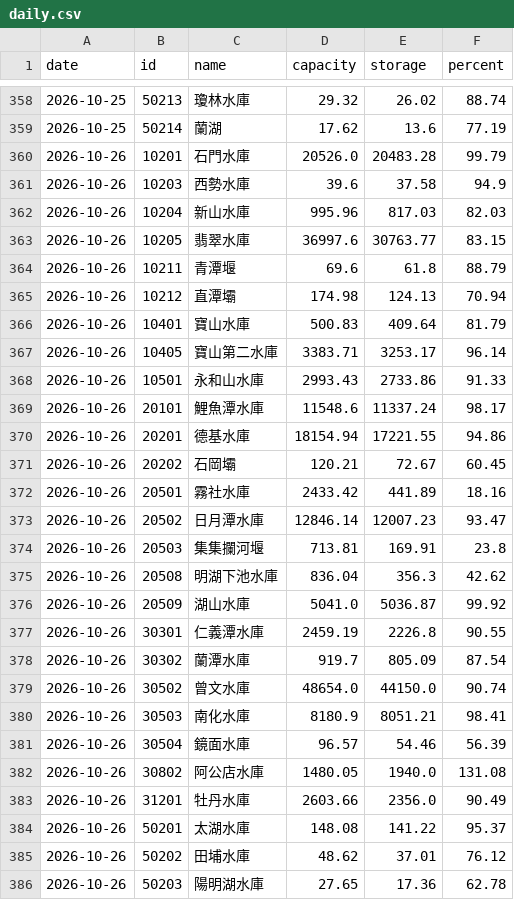
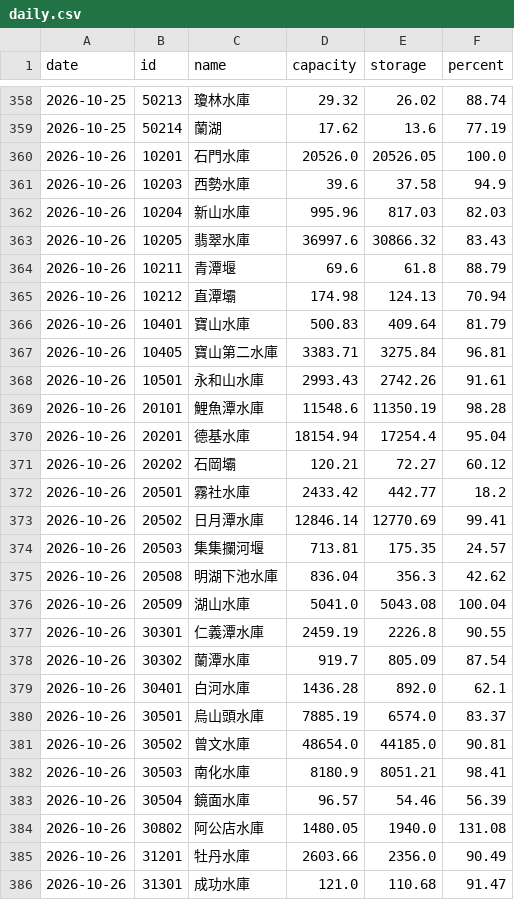
Before and after one commit to twranger-glitch/geo-taiwan, a CSV file: data/reservoirs/daily.csv, drawn as a sheet; only a part is shown, gaps mark what is left out; the shorter side is filled out with more unchanged rows; the diff covers the shown part only.

```diff
--- a/data/reservoirs/daily.csv
+++ b/data/reservoirs/daily.csv
@@ -359,6 +359,6 @@ date,id,name,capacity,storage,percent
 2026-10-25,50214,蘭湖,17.62,13.6,77.19
-2026-10-26,10201,石門水庫,20526.0,20483.28,99.79
+2026-10-26,10201,石門水庫,20526.0,20526.05,100.0
 2026-10-26,10203,西勢水庫,39.6,37.58,94.9
 2026-10-26,10204,新山水庫,995.96,817.03,82.03
-2026-10-26,10205,翡翠水庫,36997.6,30763.77,83.15
+2026-10-26,10205,翡翠水庫,36997.6,30866.32,83.43
 2026-10-26,10211,青潭堰,69.6,61.8,88.79
@@ -366,15 +366,17 @@ date,id,name,capacity,storage,percent
 2026-10-26,10401,寶山水庫,500.83,409.64,81.79
-2026-10-26,10405,寶山第二水庫,3383.71,3253.17,96.14
-2026-10-26,10501,永和山水庫,2993.43,2733.86,91.33
-2026-10-26,20101,鯉魚潭水庫,11548.6,11337.24,98.17
-2026-10-26,20201,德基水庫,18154.94,17221.55,94.86
-2026-10-26,20202,石岡壩,120.21,72.67,60.45
-2026-10-26,20501,霧社水庫,2433.42,441.89,18.16
-2026-10-26,20502,日月潭水庫,12846.14,12007.23,93.47
-2026-10-26,20503,集集攔河堰,713.81,169.91,23.8
+2026-10-26,10405,寶山第二水庫,3383.71,3275.84,96.81
+2026-10-26,10501,永和山水庫,2993.43,2742.26,91.61
+2026-10-26,20101,鯉魚潭水庫,11548.6,11350.19,98.28
+2026-10-26,20201,德基水庫,18154.94,17254.4,95.04
+2026-10-26,20202,石岡壩,120.21,72.27,60.12
+2026-10-26,20501,霧社水庫,2433.42,442.77,18.2
+2026-10-26,20502,日月潭水庫,12846.14,12770.69,99.41
+2026-10-26,20503,集集攔河堰,713.81,175.35,24.57
 2026-10-26,20508,明湖下池水庫,836.04,356.3,42.62
-2026-10-26,20509,湖山水庫,5041.0,5036.87,99.92
+2026-10-26,20509,湖山水庫,5041.0,5043.08,100.04
 2026-10-26,30301,仁義潭水庫,2459.19,2226.8,90.55
 2026-10-26,30302,蘭潭水庫,919.7,805.09,87.54
-2026-10-26,30502,曾文水庫,48654.0,44150.0,90.74
+2026-10-26,30401,白河水庫,1436.28,892.0,62.1
+2026-10-26,30501,烏山頭水庫,7885.19,6574.0,83.37
+2026-10-26,30502,曾文水庫,48654.0,44185.0,90.81
 2026-10-26,30503,南化水庫,8180.9,8051.21,98.41
@@ -383 +385,2 @@ date,id,name,capacity,storage,percent
 2026-10-26,31201,牡丹水庫,2603.66,2356.0,90.49
+2026-10-26,31301,成功水庫,121.0,110.68,91.47
```
Also changed, not shown: 17 added rows elsewhere in this file, data/reservoirs/hourly.csv, 1 other file.
